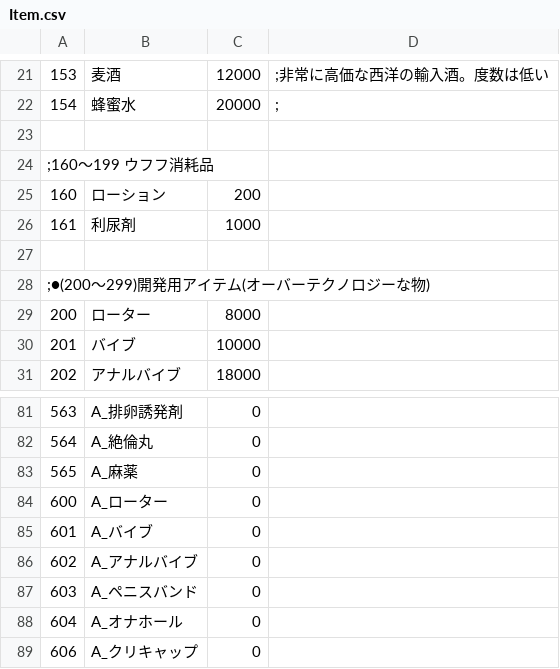
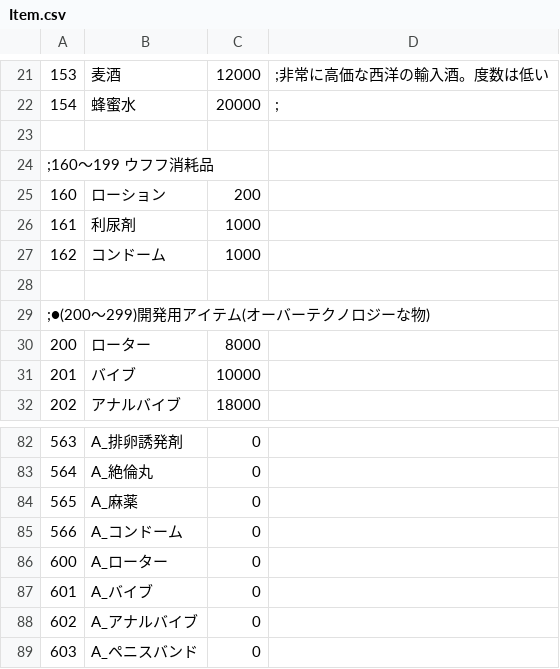
Before and after one commit to wamekukyouzin/eratohoK, a CSV file: CSV/Item.csv, drawn as a sheet; only a part is shown, gaps mark what is left out; the shorter side is filled out with more unchanged rows.

Commit message:
[add]コマンド「コンドーム」と、アイテム「コンドーム」を追加。

```diff
--- a/CSV/Item.csv
+++ b/CSV/Item.csv
@@ -26,2 +26,3 @@
 161,利尿剤,1000,
+162,コンドーム,1000,
 
@@ -83,2 +84,3 @@
 565,A_麻薬,0,
+566,A_コンドーム,0
 600,A_ローター,0,
```
Also changed, not shown: CSV/Train.csv, 3 other files.
